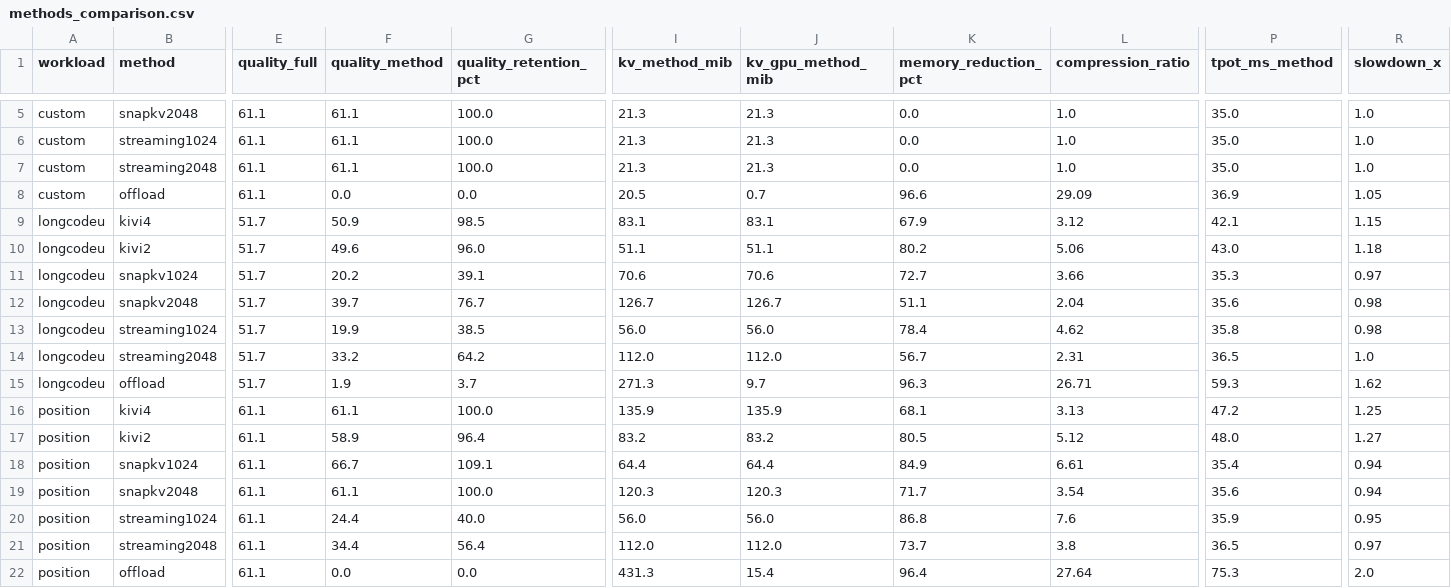
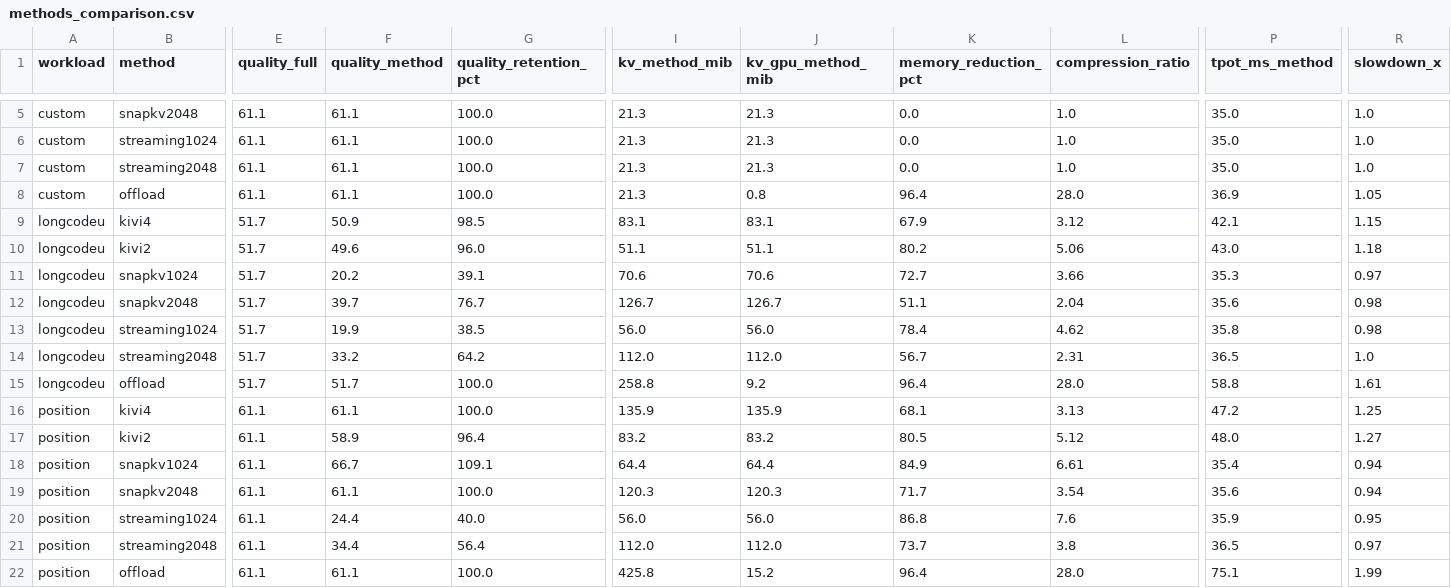
Before and after one commit to Amishaj13/Quality_aware_KV_Cache, a CSV file: results/comparison/methods_comparison.csv, drawn as a sheet; only a part is shown, gaps mark what is left out; the diff names each change by its address in the sheet, - before the commit and + after, or states it on an @@ line.

```diff
--- a/results/comparison/methods_comparison.csv
+++ b/results/comparison/methods_comparison.csv
-F8 (quality_method): 0.0
+F8 (quality_method): 61.1
-G8 (quality_retention_pct): 0.0
+G8 (quality_retention_pct): 100.0
-I8 (kv_method_mib): 20.5
+I8 (kv_method_mib): 21.3
-J8 (kv_gpu_method_mib): 0.7
+J8 (kv_gpu_method_mib): 0.8
-K8 (memory_reduction_pct): 96.6
+K8 (memory_reduction_pct): 96.4
-L8 (compression_ratio): 29.09
+L8 (compression_ratio): 28.0
-F15 (quality_method): 1.9
+F15 (quality_method): 51.7
-G15 (quality_retention_pct): 3.7
+G15 (quality_retention_pct): 100.0
-I15 (kv_method_mib): 271.3
+I15 (kv_method_mib): 258.8
-J15 (kv_gpu_method_mib): 9.7
+J15 (kv_gpu_method_mib): 9.2
-K15 (memory_reduction_pct): 96.3
+K15 (memory_reduction_pct): 96.4
-L15 (compression_ratio): 26.71
+L15 (compression_ratio): 28.0
-P15 (tpot_ms_method): 59.3
+P15 (tpot_ms_method): 58.8
-R15 (slowdown_x): 1.62
+R15 (slowdown_x): 1.61
-F22 (quality_method): 0.0
+F22 (quality_method): 61.1
-G22 (quality_retention_pct): 0.0
+G22 (quality_retention_pct): 100.0
-I22 (kv_method_mib): 431.3
+I22 (kv_method_mib): 425.8
-J22 (kv_gpu_method_mib): 15.4
+J22 (kv_gpu_method_mib): 15.2
-L22 (compression_ratio): 27.64
+L22 (compression_ratio): 28.0
-P22 (tpot_ms_method): 75.3
+P22 (tpot_ms_method): 75.1
-R22 (slowdown_x): 2.0
+R22 (slowdown_x): 1.99
```
Also changed, not shown: results/comparison/position_by_depth.csv, 33 other files.
